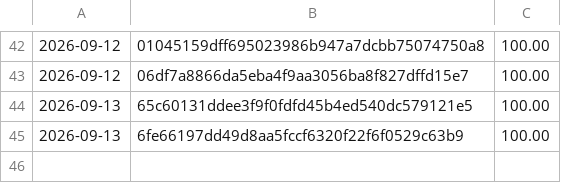
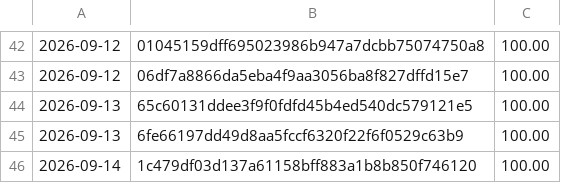
Before and after one commit to Danathar/sensi, a CSV file: coverage-trend.csv, drawn as a sheet; only a part is shown, gaps mark what is left out.

```diff
--- a/coverage-trend.csv
+++ b/coverage-trend.csv
@@ -45 +45,2 @@
 2026-09-13,6fe66197dd49d8aa5fccf6320f22f6f0529c63b9,100.00
+2026-09-14,1c479df03d137a61158bff883a1b8b850f746120,100.00
```
